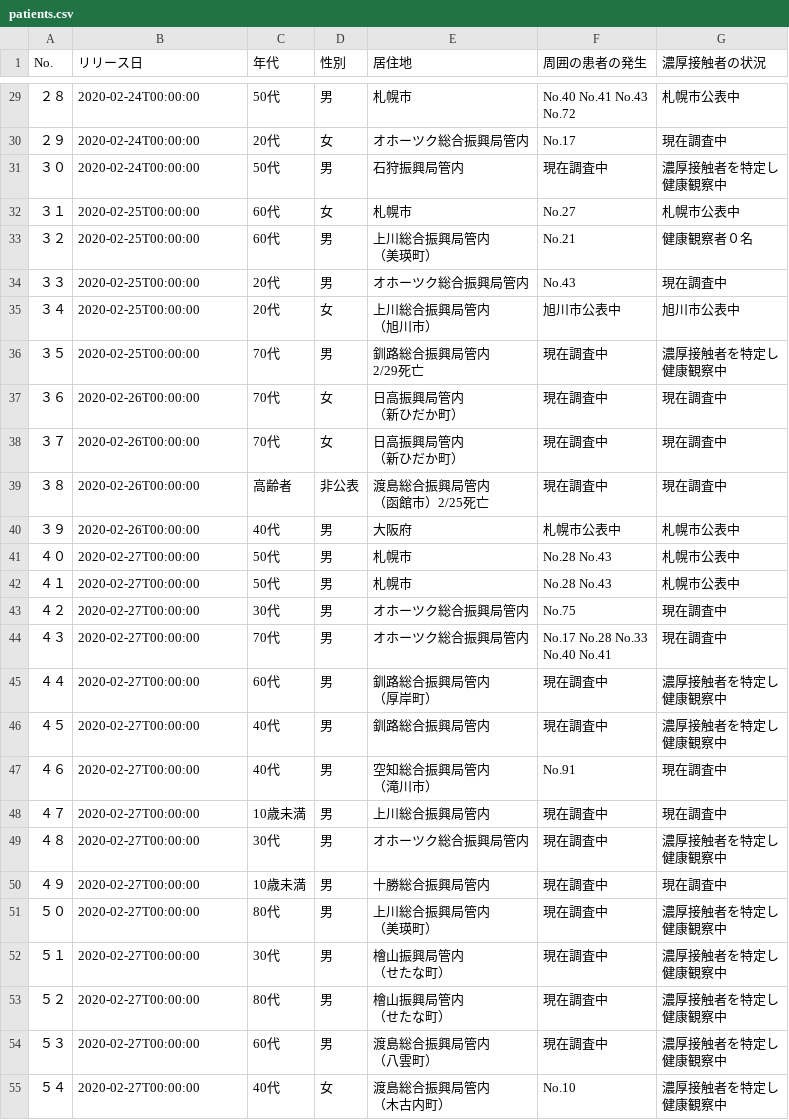
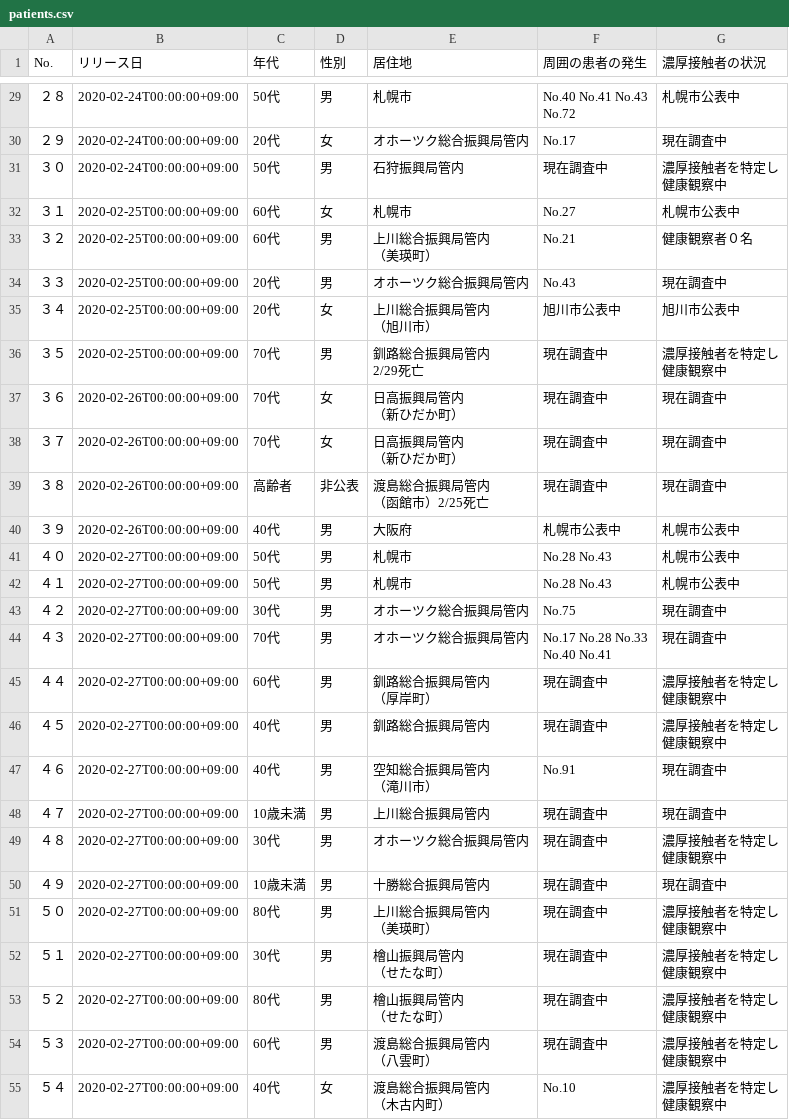
Before and after one commit to Kanahiro/covid19hokkaido_scraping, a CSV file: data/patients.csv, drawn as a sheet; only a part is shown, gaps mark what is left out; the diff covers the shown part only.

```diff
--- a/data/patients.csv
+++ b/data/patients.csv
@@ -65,52 +65,52 @@ No.,リリース日,年代,性別,居住地,周囲の患者の発生,濃厚接
-２８,2020-02-24T00:00:00,50代 ,男 ,札幌市,"No.40 No.41 No.43
-No.72",札幌市公表中 
-２９,2020-02-24T00:00:00,20代 ,女 ,オホーツク総合振興局管内 ,No.17,現在調査中 
-３０,2020-02-24T00:00:00,50代 ,男 ,石狩振興局管内 ,現在調査中 ,"濃厚接触者を特定し
-健康観察中 "
-３１,2020-02-25T00:00:00,60代 ,女 ,札幌市 ,No.27,札幌市公表中 
-３２,2020-02-25T00:00:00,60代 ,男 ,"上川総合振興局管内
-（美瑛町） ",No.21 ,健康観察者０名 
-３３,2020-02-25T00:00:00,20代 ,男 ,オホーツク総合振興局管内 ,No.43 ,現在調査中 
-３４,2020-02-25T00:00:00,20代 ,女 ,"上川総合振興局管内
-（旭川市） ",旭川市公表中 ,旭川市公表中 
-３５,2020-02-25T00:00:00,70代 ,男 ,"釧路総合振興局管内
-2/29死亡 ",現在調査中 ,"濃厚接触者を特定し
-健康観察中 "
-３６,2020-02-26T00:00:00,70代 ,女 ,"日高振興局管内
-（新ひだか町） ",現在調査中 ,現在調査中 
-３７,2020-02-26T00:00:00,70代 ,女 ,"日高振興局管内
-（新ひだか町）",現在調査中 ,現在調査中 
-３８,2020-02-26T00:00:00,高齢者 ,非公表 ,"渡島総合振興局管内
-（函館市）2/25死亡 ",現在調査中 ,現在調査中 
-３９,2020-02-26T00:00:00,40代 ,男 ,大阪府,札幌市公表中 ,札幌市公表中 
-４０,2020-02-27T00:00:00,50代 ,男 ,札幌市,No.28 No.43,札幌市公表中 
-４１,2020-02-27T00:00:00,50代 ,男 ,札幌市,No.28 No.43,札幌市公表中 
-４２,2020-02-27T00:00:00,30代 ,男 ,オホーツク総合振興局管内,No.75 ,現在調査中 
-４３,2020-02-27T00:00:00,70代 ,男 ,オホーツク総合振興局管内,"No.17 No.28 No.33
-No.40 No.41",現在調査中 
-４４,2020-02-27T00:00:00,60代 ,男 ,"釧路総合振興局管内
-（厚岸町）",現在調査中,"濃厚接触者を特定し
-健康観察中 "
-４５,2020-02-27T00:00:00,40代 ,男 ,釧路総合振興局管内,現在調査中,"濃厚接触者を特定し
-健康観察中 "
-４６,2020-02-27T00:00:00,40代 ,男 ,"空知総合振興局管内
-（滝川市）",No.91,現在調査中 
-４７,2020-02-27T00:00:00,10歳未満,男 ,上川総合振興局管内,現在調査中,現在調査中 
-４８,2020-02-27T00:00:00,30代 ,男 ,オホーツク総合振興局管内,現在調査中,"濃厚接触者を特定し
-健康観察中 "
-４９,2020-02-27T00:00:00,10歳未満,男 ,十勝総合振興局管内,現在調査中,現在調査中 
-５０,2020-02-27T00:00:00,80代 ,男 ,"上川総合振興局管内
-（美瑛町）",現在調査中,"濃厚接触者を特定し
-健康観察中 "
-５１,2020-02-27T00:00:00,30代,男 ,"檜山振興局管内
-（せたな町）",現在調査中,"濃厚接触者を特定し
-健康観察中 "
-５２,2020-02-27T00:00:00,80代 ,男 ,"檜山振興局管内
-（せたな町）",現在調査中,"濃厚接触者を特定し
-健康観察中 "
-５３,2020-02-27T00:00:00,60代 ,男 ,"渡島総合振興局管内
-（八雲町）",現在調査中,"濃厚接触者を特定し
-健康観察中 "
-５４,2020-02-27T00:00:00,40代 ,女 ,"渡島総合振興局管内
-（木古内町）",No.10,"濃厚接触者を特定し
-健康観察中 "
+２８,2020-02-24T00:00:00+09:00,50代 ,男 ,札幌市,"No.40 No.41 No.43
+No.72",札幌市公表中 
+２９,2020-02-24T00:00:00+09:00,20代 ,女 ,オホーツク総合振興局管内 ,No.17,現在調査中 
+３０,2020-02-24T00:00:00+09:00,50代 ,男 ,石狩振興局管内 ,現在調査中 ,"濃厚接触者を特定し
+健康観察中 "
+３１,2020-02-25T00:00:00+09:00,60代 ,女 ,札幌市 ,No.27,札幌市公表中 
+３２,2020-02-25T00:00:00+09:00,60代 ,男 ,"上川総合振興局管内
+（美瑛町） ",No.21 ,健康観察者０名 
+３３,2020-02-25T00:00:00+09:00,20代 ,男 ,オホーツク総合振興局管内 ,No.43 ,現在調査中 
+３４,2020-02-25T00:00:00+09:00,20代 ,女 ,"上川総合振興局管内
+（旭川市） ",旭川市公表中 ,旭川市公表中 
+３５,2020-02-25T00:00:00+09:00,70代 ,男 ,"釧路総合振興局管内
+2/29死亡 ",現在調査中 ,"濃厚接触者を特定し
+健康観察中 "
+３６,2020-02-26T00:00:00+09:00,70代 ,女 ,"日高振興局管内
+（新ひだか町） ",現在調査中 ,現在調査中 
+３７,2020-02-26T00:00:00+09:00,70代 ,女 ,"日高振興局管内
+（新ひだか町）",現在調査中 ,現在調査中 
+３８,2020-02-26T00:00:00+09:00,高齢者 ,非公表 ,"渡島総合振興局管内
+（函館市）2/25死亡 ",現在調査中 ,現在調査中 
+３９,2020-02-26T00:00:00+09:00,40代 ,男 ,大阪府,札幌市公表中 ,札幌市公表中 
+４０,2020-02-27T00:00:00+09:00,50代 ,男 ,札幌市,No.28 No.43,札幌市公表中 
+４１,2020-02-27T00:00:00+09:00,50代 ,男 ,札幌市,No.28 No.43,札幌市公表中 
+４２,2020-02-27T00:00:00+09:00,30代 ,男 ,オホーツク総合振興局管内,No.75 ,現在調査中 
+４３,2020-02-27T00:00:00+09:00,70代 ,男 ,オホーツク総合振興局管内,"No.17 No.28 No.33
+No.40 No.41",現在調査中 
+４４,2020-02-27T00:00:00+09:00,60代 ,男 ,"釧路総合振興局管内
+（厚岸町）",現在調査中,"濃厚接触者を特定し
+健康観察中 "
+４５,2020-02-27T00:00:00+09:00,40代 ,男 ,釧路総合振興局管内,現在調査中,"濃厚接触者を特定し
+健康観察中 "
+４６,2020-02-27T00:00:00+09:00,40代 ,男 ,"空知総合振興局管内
+（滝川市）",No.91,現在調査中 
+４７,2020-02-27T00:00:00+09:00,10歳未満,男 ,上川総合振興局管内,現在調査中,現在調査中 
+４８,2020-02-27T00:00:00+09:00,30代 ,男 ,オホーツク総合振興局管内,現在調査中,"濃厚接触者を特定し
+健康観察中 "
+４９,2020-02-27T00:00:00+09:00,10歳未満,男 ,十勝総合振興局管内,現在調査中,現在調査中 
+５０,2020-02-27T00:00:00+09:00,80代 ,男 ,"上川総合振興局管内
+（美瑛町）",現在調査中,"濃厚接触者を特定し
+健康観察中 "
+５１,2020-02-27T00:00:00+09:00,30代,男 ,"檜山振興局管内
+（せたな町）",現在調査中,"濃厚接触者を特定し
+健康観察中 "
+５２,2020-02-27T00:00:00+09:00,80代 ,男 ,"檜山振興局管内
+（せたな町）",現在調査中,"濃厚接触者を特定し
+健康観察中 "
+５３,2020-02-27T00:00:00+09:00,60代 ,男 ,"渡島総合振興局管内
+（八雲町）",現在調査中,"濃厚接触者を特定し
+健康観察中 "
+５４,2020-02-27T00:00:00+09:00,40代 ,女 ,"渡島総合振興局管内
+（木古内町）",No.10,"濃厚接触者を特定し
+健康観察中 "
```
Also changed, not shown: 74 edited cells elsewhere in this file, data/patients_summary.csv, 2 other files.
